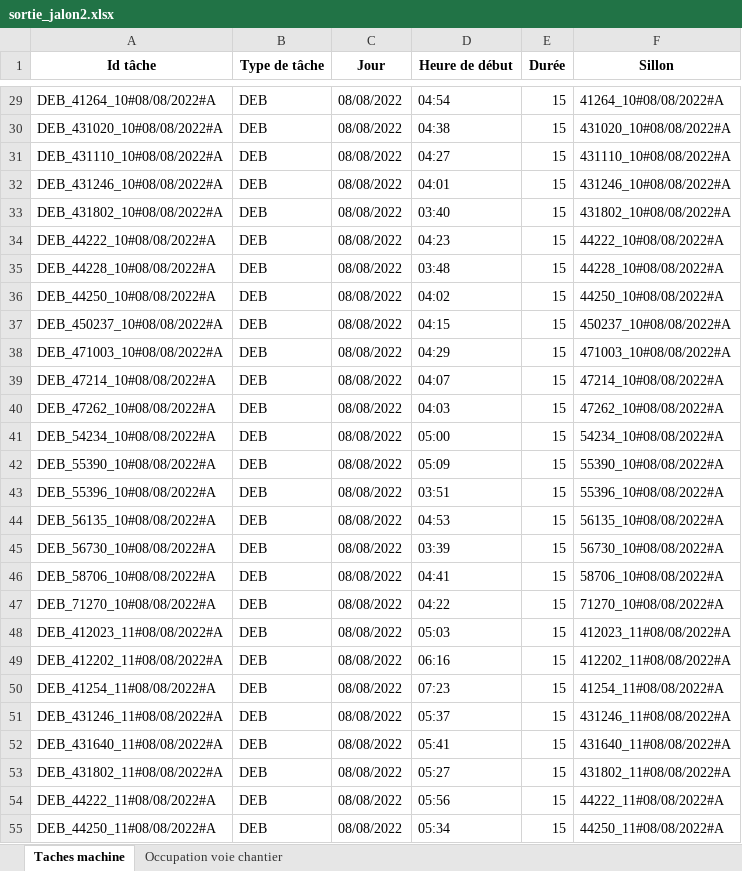
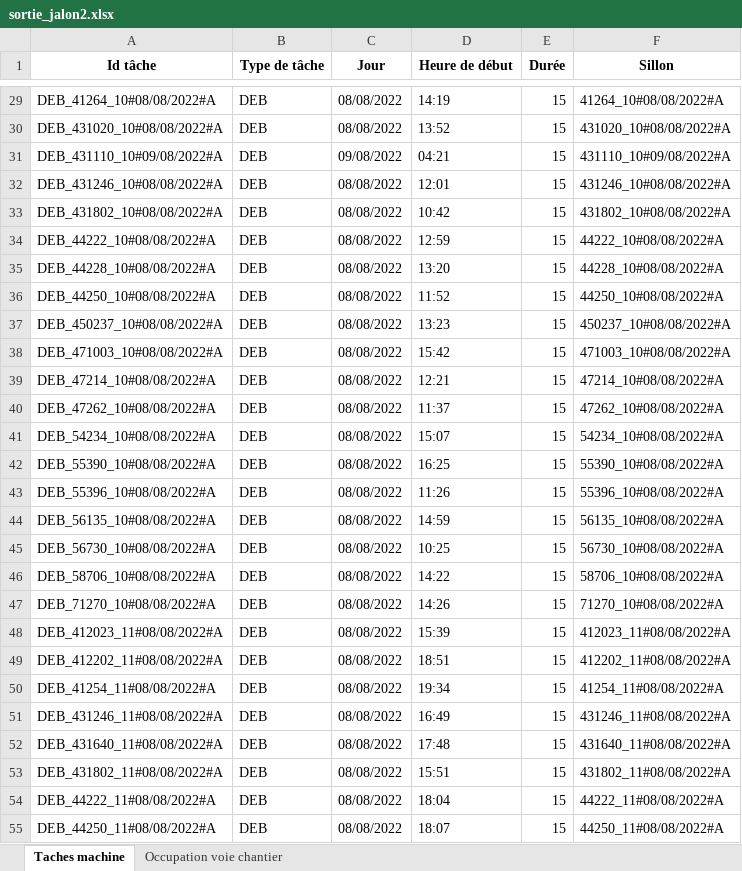
Before and after one commit to gGenouville/optiFretSNCF, an Excel workbook: code/notebooks/sortie_jalon2.xlsx, sheet Taches machine, drawn as a sheet; only a part is shown, gaps mark what is left out; values as stored, in another font and other column widths than the file's, no borders; the diff covers the shown part only; the diff names each change by its address in the sheet, - before the commit and + after, or states it on an @@ line.

```diff
--- a/code/notebooks/sortie_jalon2.xlsx (sheet Taches machine)
+++ b/code/notebooks/sortie_jalon2.xlsx (sheet Taches machine)
-D29 (Heure de début): 04:54
+D29 (Heure de début): 14:19
-D30 (Heure de début): 04:38
+D30 (Heure de début): 13:52
-A31 (Id tâche): DEB_431110_10#08/08/2022#A
+A31 (Id tâche): DEB_431110_10#09/08/2022#A
-C31 (Jour): 08/08/2022
+C31 (Jour): 09/08/2022
-D31 (Heure de début): 04:27
+D31 (Heure de début): 04:21
-F31 (Sillon): 431110_10#08/08/2022#A
+F31 (Sillon): 431110_10#09/08/2022#A
-D32 (Heure de début): 04:01
+D32 (Heure de début): 12:01
-D33 (Heure de début): 03:40
+D33 (Heure de début): 10:42
-D34 (Heure de début): 04:23
+D34 (Heure de début): 12:59
-D35 (Heure de début): 03:48
+D35 (Heure de début): 13:20
-D36 (Heure de début): 04:02
+D36 (Heure de début): 11:52
-D37 (Heure de début): 04:15
+D37 (Heure de début): 13:23
-D38 (Heure de début): 04:29
+D38 (Heure de début): 15:42
-D39 (Heure de début): 04:07
+D39 (Heure de début): 12:21
-D40 (Heure de début): 04:03
+D40 (Heure de début): 11:37
-D41 (Heure de début): 05:00
+D41 (Heure de début): 15:07
-D42 (Heure de début): 05:09
+D42 (Heure de début): 16:25
-D43 (Heure de début): 03:51
+D43 (Heure de début): 11:26
-D44 (Heure de début): 04:53
+D44 (Heure de début): 14:59
-D45 (Heure de début): 03:39
+D45 (Heure de début): 10:25
-D46 (Heure de début): 04:41
+D46 (Heure de début): 14:22
-D47 (Heure de début): 04:22
+D47 (Heure de début): 14:26
-D48 (Heure de début): 05:03
+D48 (Heure de début): 15:39
-D49 (Heure de début): 06:16
+D49 (Heure de début): 18:51
-D50 (Heure de début): 07:23
+D50 (Heure de début): 19:34
-D51 (Heure de début): 05:37
+D51 (Heure de début): 16:49
-D52 (Heure de début): 05:41
+D52 (Heure de début): 17:48
-D53 (Heure de début): 05:27
+D53 (Heure de début): 15:51
-D54 (Heure de début): 05:56
+D54 (Heure de début): 18:04
-D55 (Heure de début): 05:34
+D55 (Heure de début): 18:07
```
Also changed, not shown: 527 edited cells elsewhere in this sheet, sheet Occupation voie chantier, 4 other files.
